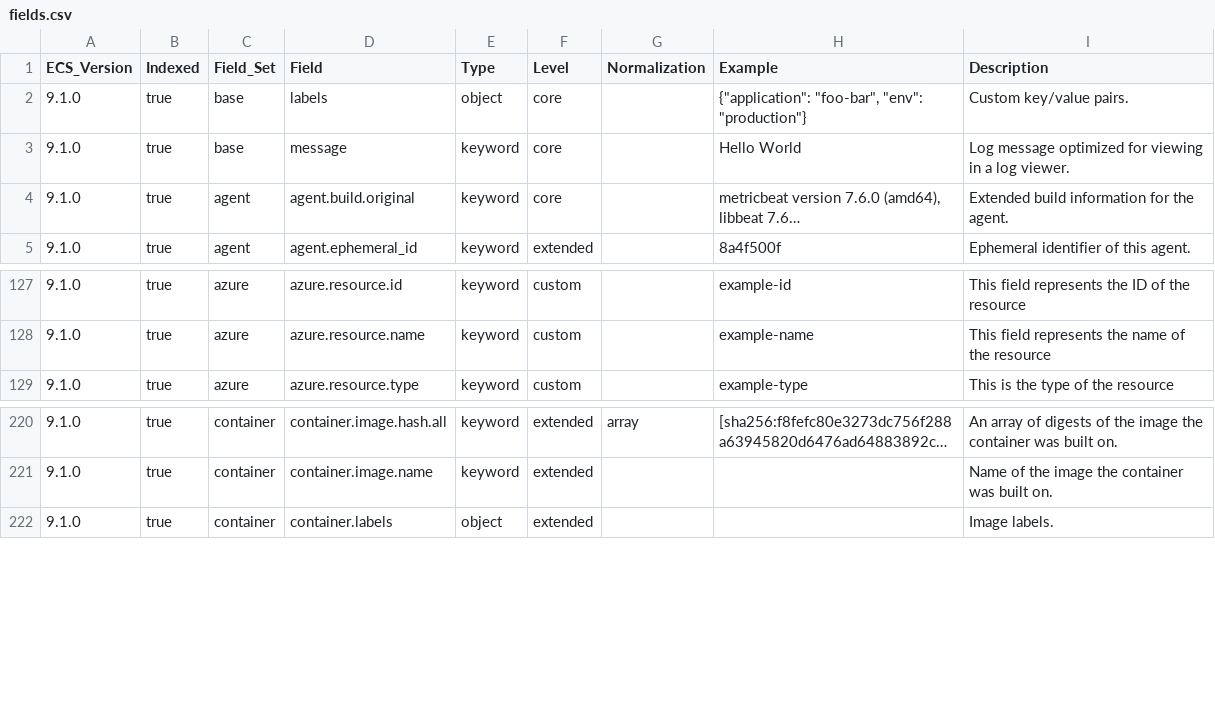
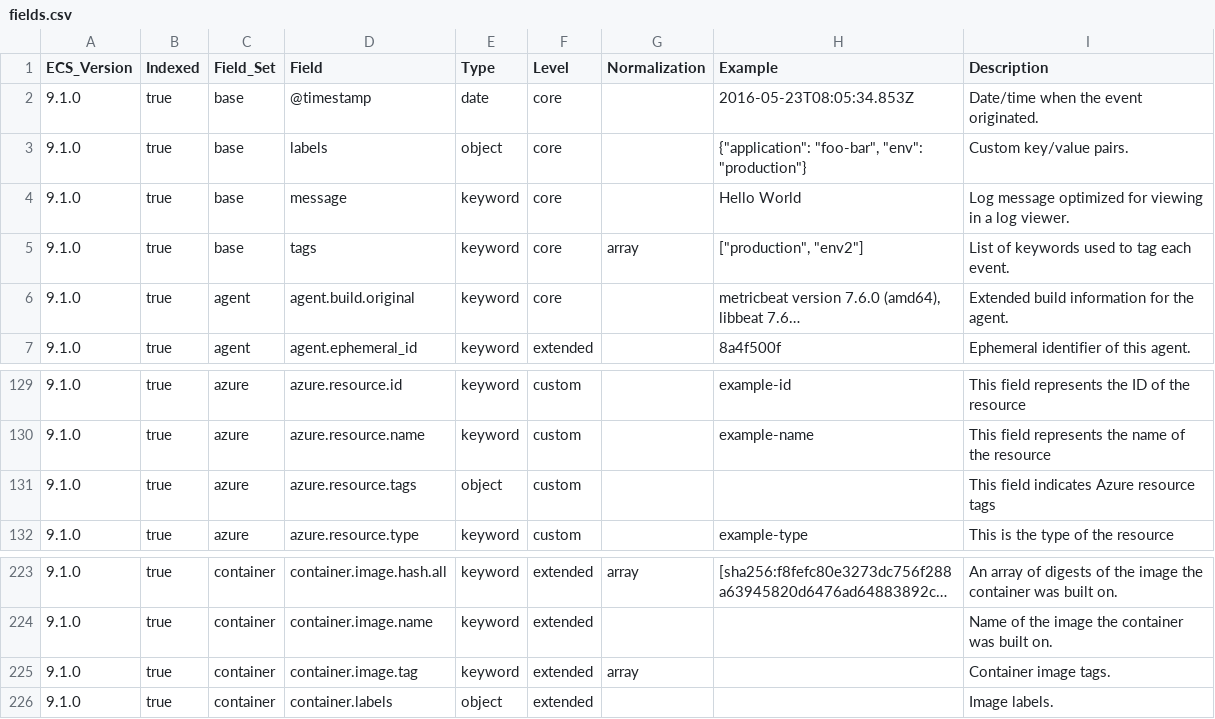
Before and after one commit to wazuh/wazuh-indexer-plugins, a CSV file: ecs/stateless-azure-metrics/docs/fields.csv, drawn as a sheet; only a part is shown, gaps mark what is left out; long unchanged cells end in …; the diff names each change by its address in the sheet, - before the commit and + after, or states it on an @@ line.

```diff
--- a/ecs/stateless-azure-metrics/docs/fields.csv
+++ b/ecs/stateless-azure-metrics/docs/fields.csv
+row 2: 9.1.0 | true | base | @timestamp | date | core |  | 2016-05-23T08:05:34.853Z | Date/time when the event originated.
+row 5: 9.1.0 | true | base | tags | keyword | core | array | ["production", "env2"] | List of keywords used to tag each event.
+row 131: 9.1.0 | true | azure | azure.resource.tags | object | custom |  |  | This field indicates Azure resource tags
+row 225: 9.1.0 | true | container | container.image.tag | keyword | extended | array |  | Container image tags.
```
Also changed, not shown: ecs/stateless-amazon-security-lake/docs/fields.csv, ecs/stateless-apache_tomcat/docs/fields.csv, 53 other files.
